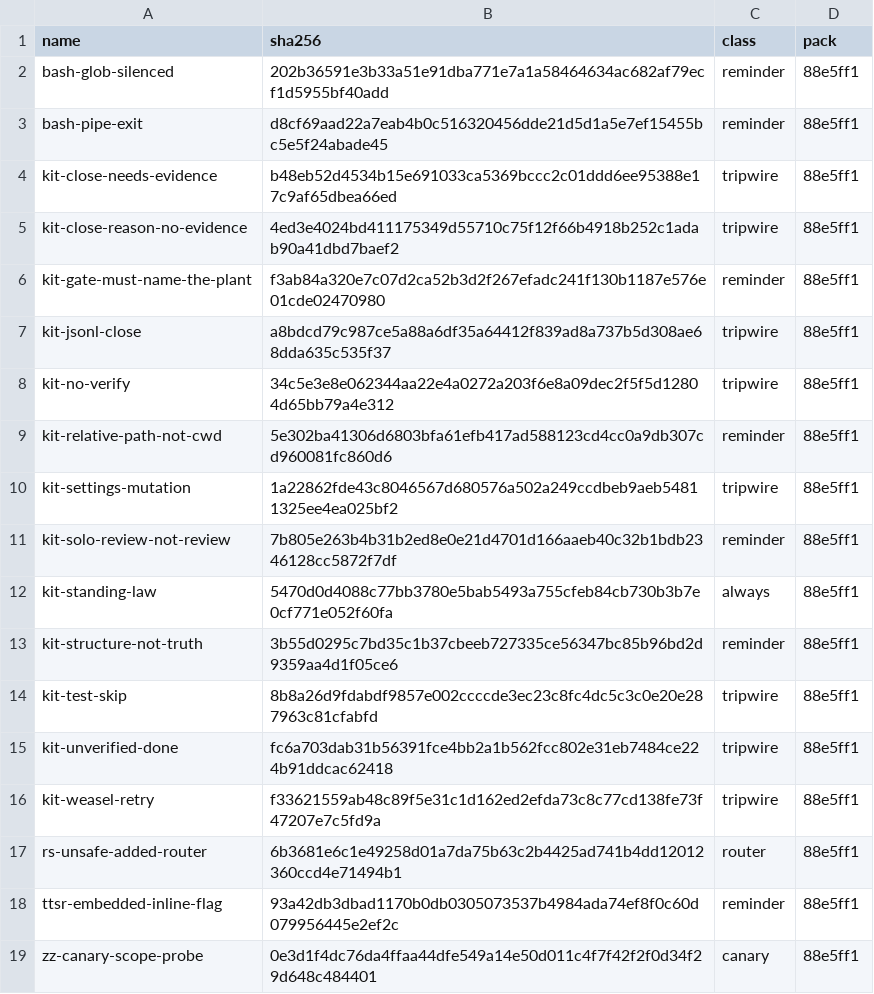
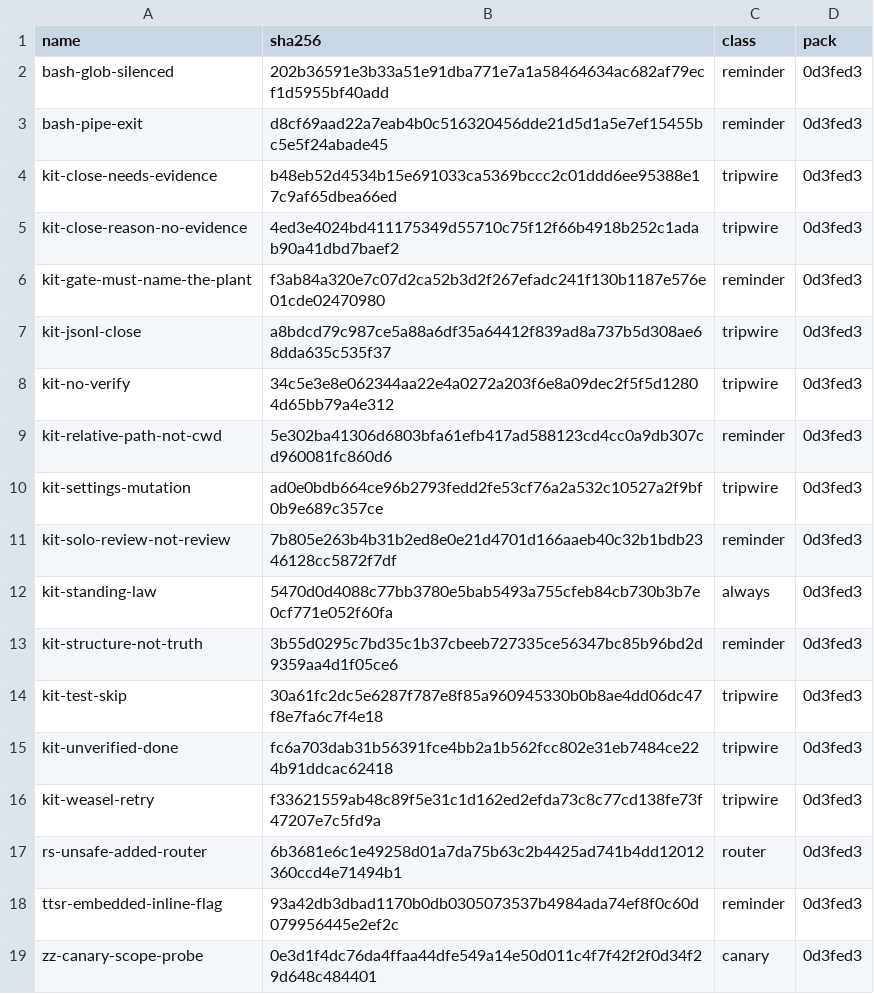
Before and after one commit to JYeswak/omp-kit-companion, a TSV file: MANIFEST.tsv, drawn as a sheet.

```diff
--- a/MANIFEST.tsv
+++ b/MANIFEST.tsv
@@ -1,19 +1,19 @@
 name	sha256	class	pack
-bash-glob-silenced	202b36591e3b33a51e91dba771e7a1a58464634ac682af79ecf1d5955bf40add	reminder	88e5ff1
-bash-pipe-exit	d8cf69aad22a7eab4b0c516320456dde21d5d1a5e7ef15455bc5e5f24abade45	reminder	88e5ff1
-kit-close-needs-evidence	b48eb52d4534b15e691033ca5369bccc2c01ddd6ee95388e17c9af65dbea66ed	tripwire	88e5ff1
-kit-close-reason-no-evidence	4ed3e4024bd411175349d55710c75f12f66b4918b252c1adab90a41dbd7baef2	tripwire	88e5ff1
-kit-gate-must-name-the-plant	f3ab84a320e7c07d2ca52b3d2f267efadc241f130b1187e576e01cde02470980	reminder	88e5ff1
-kit-jsonl-close	a8bdcd79c987ce5a88a6df35a64412f839ad8a737b5d308ae68dda635c535f37	tripwire	88e5ff1
-kit-no-verify	34c5e3e8e062344aa22e4a0272a203f6e8a09dec2f5f5d12804d65bb79a4e312	tripwire	88e5ff1
-kit-relative-path-not-cwd	5e302ba41306d6803bfa61efb417ad588123cd4cc0a9db307cd960081fc860d6	reminder	88e5ff1
-kit-settings-mutation	1a22862fde43c8046567d680576a502a249ccdbeb9aeb54811325ee4ea025bf2	tripwire	88e5ff1
-kit-solo-review-not-review	7b805e263b4b31b2ed8e0e21d4701d166aaeb40c32b1bdb2346128cc5872f7df	reminder	88e5ff1
-kit-standing-law	5470d0d4088c77bb3780e5bab5493a755cfeb84cb730b3b7e0cf771e052f60fa	always	88e5ff1
-kit-structure-not-truth	3b55d0295c7bd35c1b37cbeeb727335ce56347bc85b96bd2d9359aa4d1f05ce6	reminder	88e5ff1
-kit-test-skip	8b8a26d9fdabdf9857e002ccccde3ec23c8fc4dc5c3c0e20e287963c81cfabfd	tripwire	88e5ff1
-kit-unverified-done	fc6a703dab31b56391fce4bb2a1b562fcc802e31eb7484ce224b91ddcac62418	tripwire	88e5ff1
-kit-weasel-retry	f33621559ab48c89f5e31c1d162ed2efda73c8c77cd138fe73f47207e7c5fd9a	tripwire	88e5ff1
-rs-unsafe-added-router	6b3681e6c1e49258d01a7da75b63c2b4425ad741b4dd12012360ccd4e71494b1	router	88e5ff1
-ttsr-embedded-inline-flag	93a42db3dbad1170b0db0305073537b4984ada74ef8f0c60d079956445e2ef2c	reminder	88e5ff1
-zz-canary-scope-probe	0e3d1f4dc76da4ffaa44dfe549a14e50d011c4f7f42f2f0d34f29d648c484401	canary	88e5ff1
+bash-glob-silenced	202b36591e3b33a51e91dba771e7a1a58464634ac682af79ecf1d5955bf40add	reminder	0d3fed3
+bash-pipe-exit	d8cf69aad22a7eab4b0c516320456dde21d5d1a5e7ef15455bc5e5f24abade45	reminder	0d3fed3
+kit-close-needs-evidence	b48eb52d4534b15e691033ca5369bccc2c01ddd6ee95388e17c9af65dbea66ed	tripwire	0d3fed3
+kit-close-reason-no-evidence	4ed3e4024bd411175349d55710c75f12f66b4918b252c1adab90a41dbd7baef2	tripwire	0d3fed3
+kit-gate-must-name-the-plant	f3ab84a320e7c07d2ca52b3d2f267efadc241f130b1187e576e01cde02470980	reminder	0d3fed3
+kit-jsonl-close	a8bdcd79c987ce5a88a6df35a64412f839ad8a737b5d308ae68dda635c535f37	tripwire	0d3fed3
+kit-no-verify	34c5e3e8e062344aa22e4a0272a203f6e8a09dec2f5f5d12804d65bb79a4e312	tripwire	0d3fed3
+kit-relative-path-not-cwd	5e302ba41306d6803bfa61efb417ad588123cd4cc0a9db307cd960081fc860d6	reminder	0d3fed3
+kit-settings-mutation	ad0e0bdb664ce96b2793fedd2fe53cf76a2a532c10527a2f9bf0b9e689c357ce	tripwire	0d3fed3
+kit-solo-review-not-review	7b805e263b4b31b2ed8e0e21d4701d166aaeb40c32b1bdb2346128cc5872f7df	reminder	0d3fed3
+kit-standing-law	5470d0d4088c77bb3780e5bab5493a755cfeb84cb730b3b7e0cf771e052f60fa	always	0d3fed3
+kit-structure-not-truth	3b55d0295c7bd35c1b37cbeeb727335ce56347bc85b96bd2d9359aa4d1f05ce6	reminder	0d3fed3
+kit-test-skip	30a61fc2dc5e6287f787e8f85a960945330b0b8ae4dd06dc47f8e7fa6c7f4e18	tripwire	0d3fed3
+kit-unverified-done	fc6a703dab31b56391fce4bb2a1b562fcc802e31eb7484ce224b91ddcac62418	tripwire	0d3fed3
+kit-weasel-retry	f33621559ab48c89f5e31c1d162ed2efda73c8c77cd138fe73f47207e7c5fd9a	tripwire	0d3fed3
+rs-unsafe-added-router	6b3681e6c1e49258d01a7da75b63c2b4425ad741b4dd12012360ccd4e71494b1	router	0d3fed3
+ttsr-embedded-inline-flag	93a42db3dbad1170b0db0305073537b4984ada74ef8f0c60d079956445e2ef2c	reminder	0d3fed3
+zz-canary-scope-probe	0e3d1f4dc76da4ffaa44dfe549a14e50d011c4f7f42f2f0d34f29d648c484401	canary	0d3fed3
```
Also changed, not shown: cases/cases.tsv, 6 other files.
